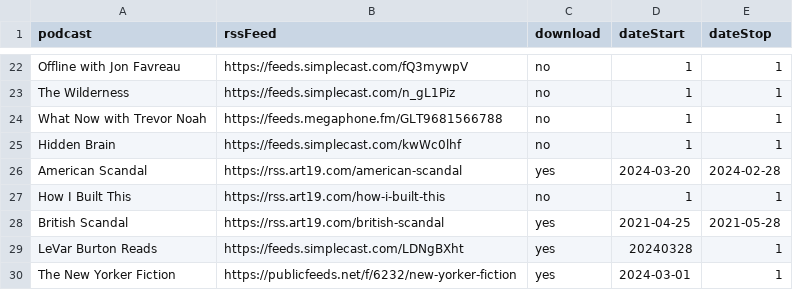
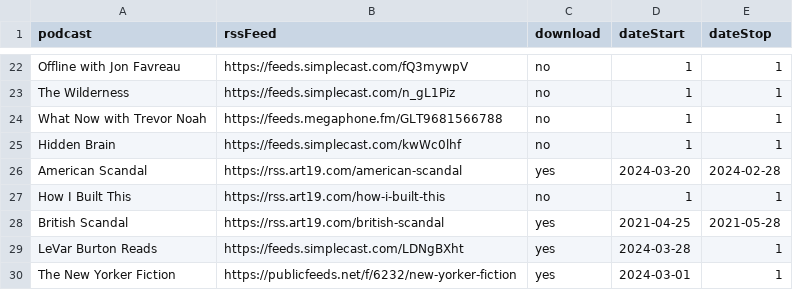
Before and after one commit to cybertrapped/powershell-download-podcasts, a CSV file: rss.csv, drawn as a sheet; only a part is shown, gaps mark what is left out.

Commit message:
Update rss.csv
dateStart entry typo

```diff
--- a/rss.csv
+++ b/rss.csv
@@ -28,3 +28,3 @@ How I Built This,https://rss.art19.com/how-i-built-this,no,1,1
 British Scandal,https://rss.art19.com/british-scandal,yes,2021-04-25,2021-05-28
-LeVar Burton Reads,https://feeds.simplecast.com/LDNgBXht,yes,20240328,1
+LeVar Burton Reads,https://feeds.simplecast.com/LDNgBXht,yes,2024-03-28,1
 The New Yorker Fiction,https://publicfeeds.net/f/6232/new-yorker-fiction,yes,2024-03-01,1
```
